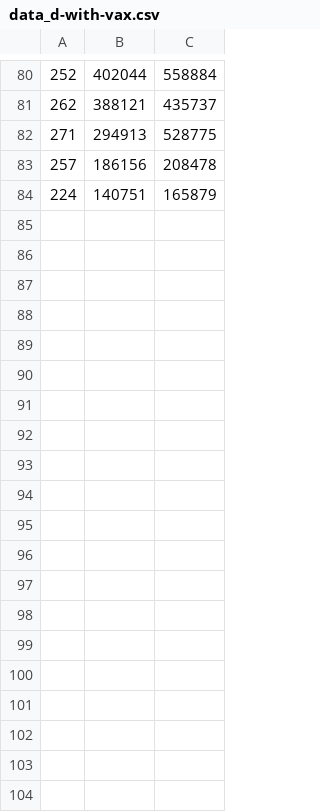
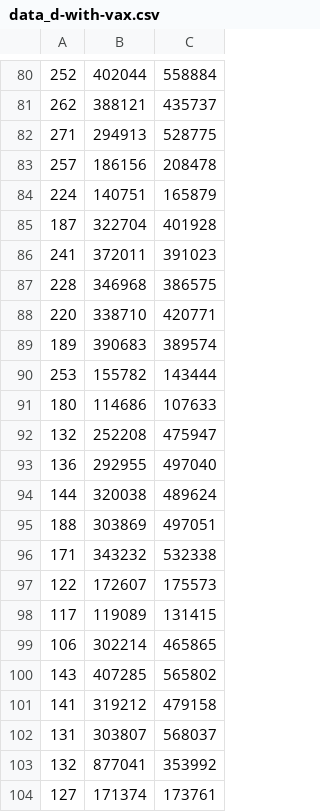
Before and after one commit to Tanainan/Covid-19Thailand, a CSV file: data_d-with-vax.csv, drawn as a sheet; only a part is shown, gaps mark what is left out; the diff covers the shown part only.

```diff
--- a/data_d-with-vax.csv
+++ b/data_d-with-vax.csv
@@ -84 +84,21 @@
 224,140751,165879
+187,322704,401928
+241,372011,391023
+228,346968,386575
+220,338710,420771
+189,390683,389574
+253,155782,143444
+180,114686,107633
+132,252208,475947
+136,292955,497040
+144,320038,489624
+188,303869,497051
+171,343232,532338
+122,172607,175573
+117,119089,131415
+106,302214,465865
+143,407285,565802
+141,319212,479158
+131,303807,568037
+132,877041,353992
+127,171374,173761
```
Also changed, not shown: 23 added rows elsewhere in this file, data-with-vax.csv, data_i-with-vax.csv.
